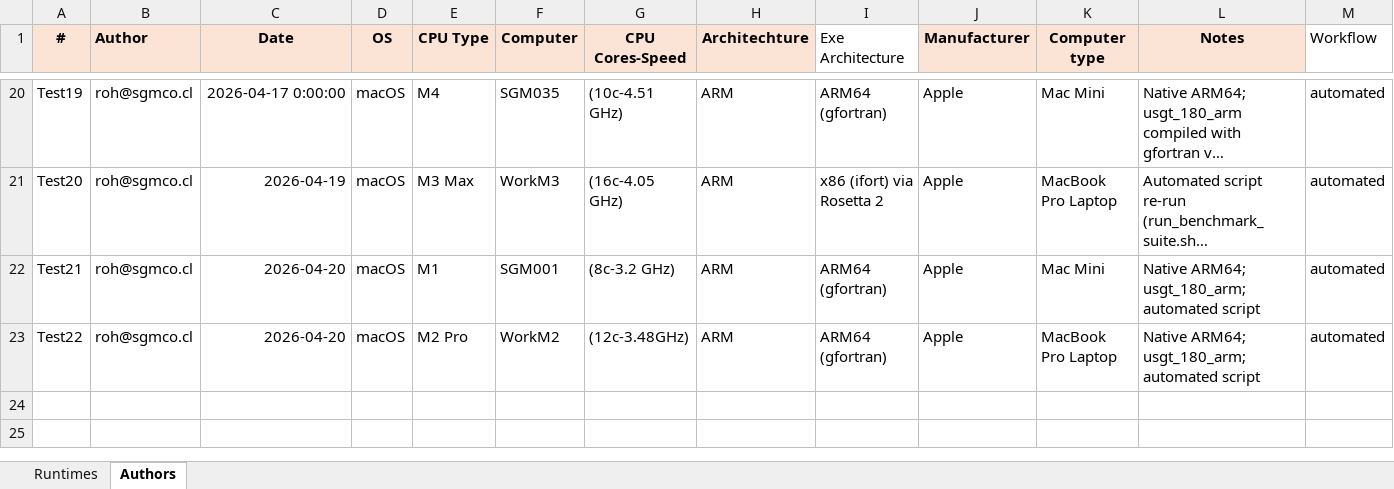
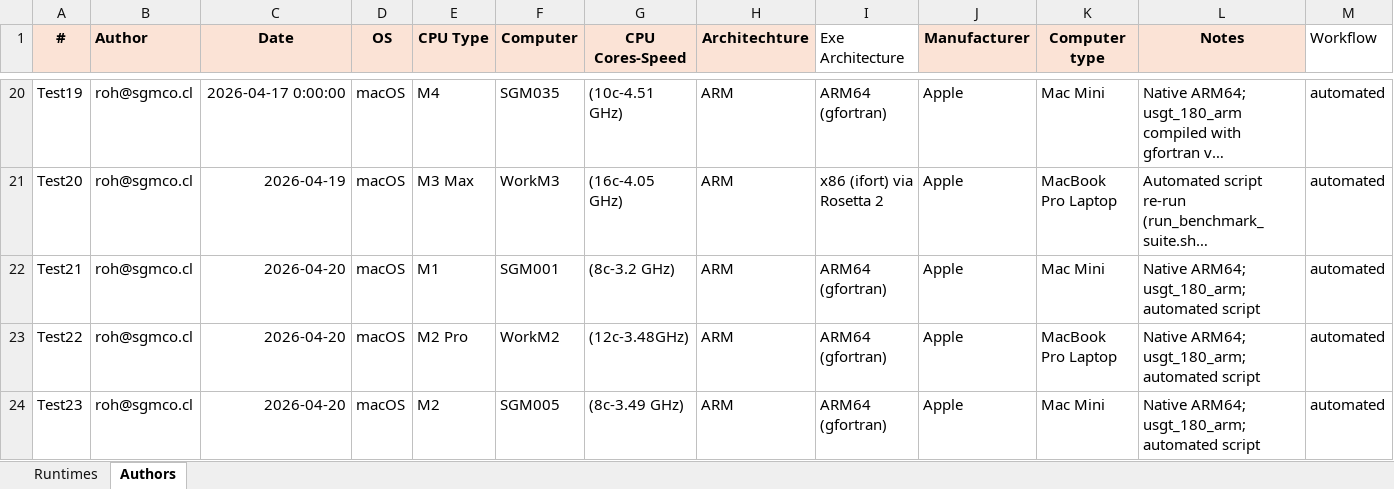
Before and after one commit to roh-sgm/ARM_Benchmark_Public, an Excel workbook: Runtimes/ByscayneMode_Benchmarks.xlsx, sheet Authors, drawn as a sheet; only a part is shown, gaps mark what is left out; long unchanged cells end in …; values as stored, in another font and other column widths than the file's, no borders; the diff names each change by its address in the sheet, - before the commit and + after, or states it on an @@ line.

```diff
--- a/Runtimes/ByscayneMode_Benchmarks.xlsx (sheet Authors)
+++ b/Runtimes/ByscayneMode_Benchmarks.xlsx (sheet Authors)
+row 24: Test23 | roh@sgmco.cl | 2026-04-20 | macOS | M2 | SGM005 | (8c-3.49 GHz) | ARM | ARM64 (gfortran) | Apple | Mac Mini | Native ARM64; usgt_180_arm; automated script | automated
```
Also changed, not shown: sheet Runtimes, 5 other files.
